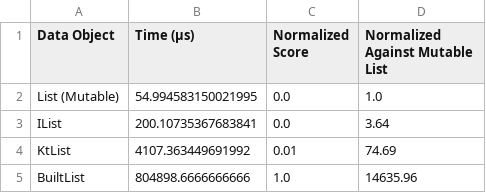
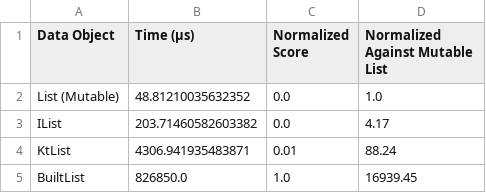
Before and after one commit to marcglasberg/fast_immutable_collections, a CSV file: benchmark/reports/list_remove.csv, drawn as a sheet.

Commit message:
finished the add all benchmark

```diff
--- a/benchmark/reports/list_remove.csv
+++ b/benchmark/reports/list_remove.csv
@@ -1,5 +1,5 @@
 Data Object,Time (μs),Normalized Score,Normalized Against Mutable List
-List (Mutable),54.994583150021995,0.0,1.0
-IList,200.10735367683841,0.0,3.64
-KtList,4107.363449691992,0.01,74.69
-BuiltList,804898.6666666666,1.0,14635.96
+List (Mutable),48.81210035632352,0.0,1.0
+IList,203.71460582603382,0.0,4.17
+KtList,4306.941935483871,0.01,88.24
+BuiltList,826850.0,1.0,16939.45
```
Also changed, not shown: benchmark/reports/list_add.csv, benchmark/reports/list_empty.csv, 6 other files.
